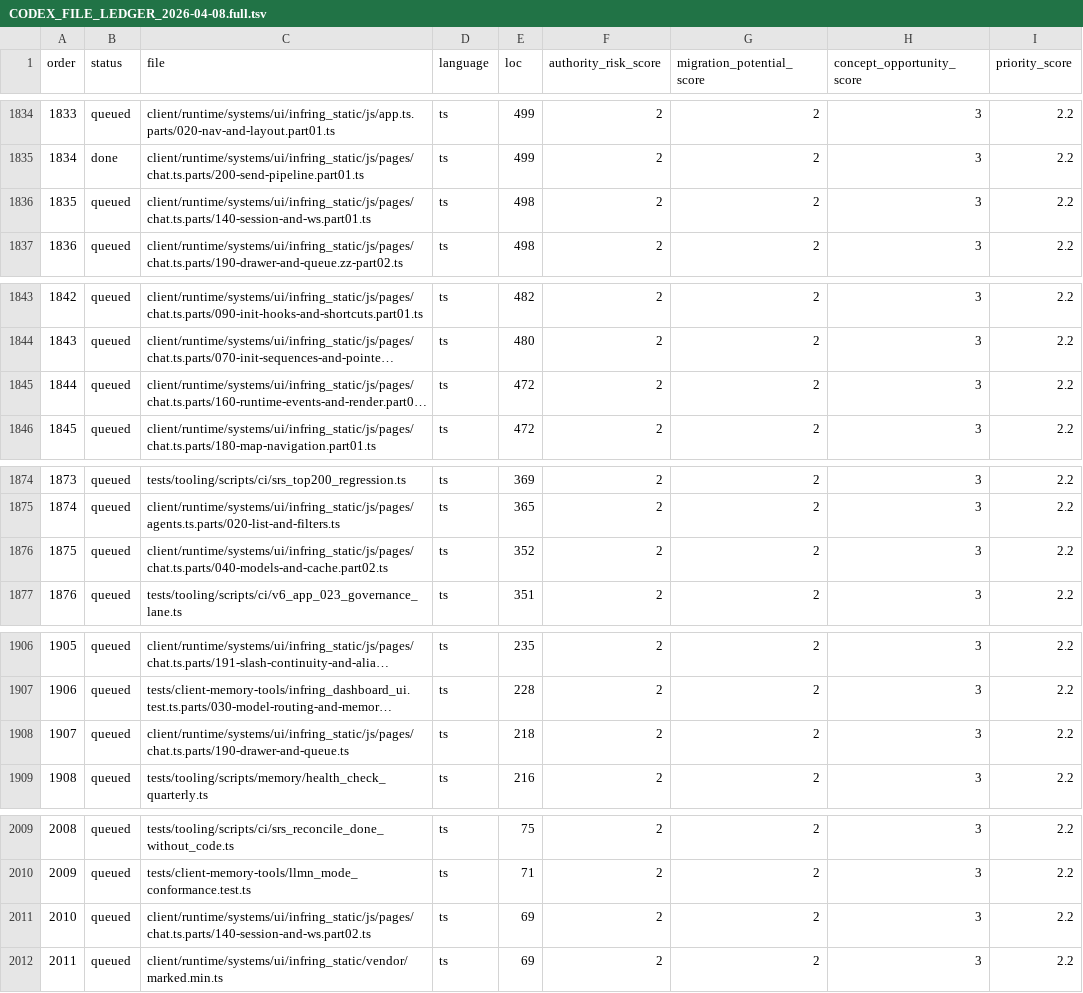
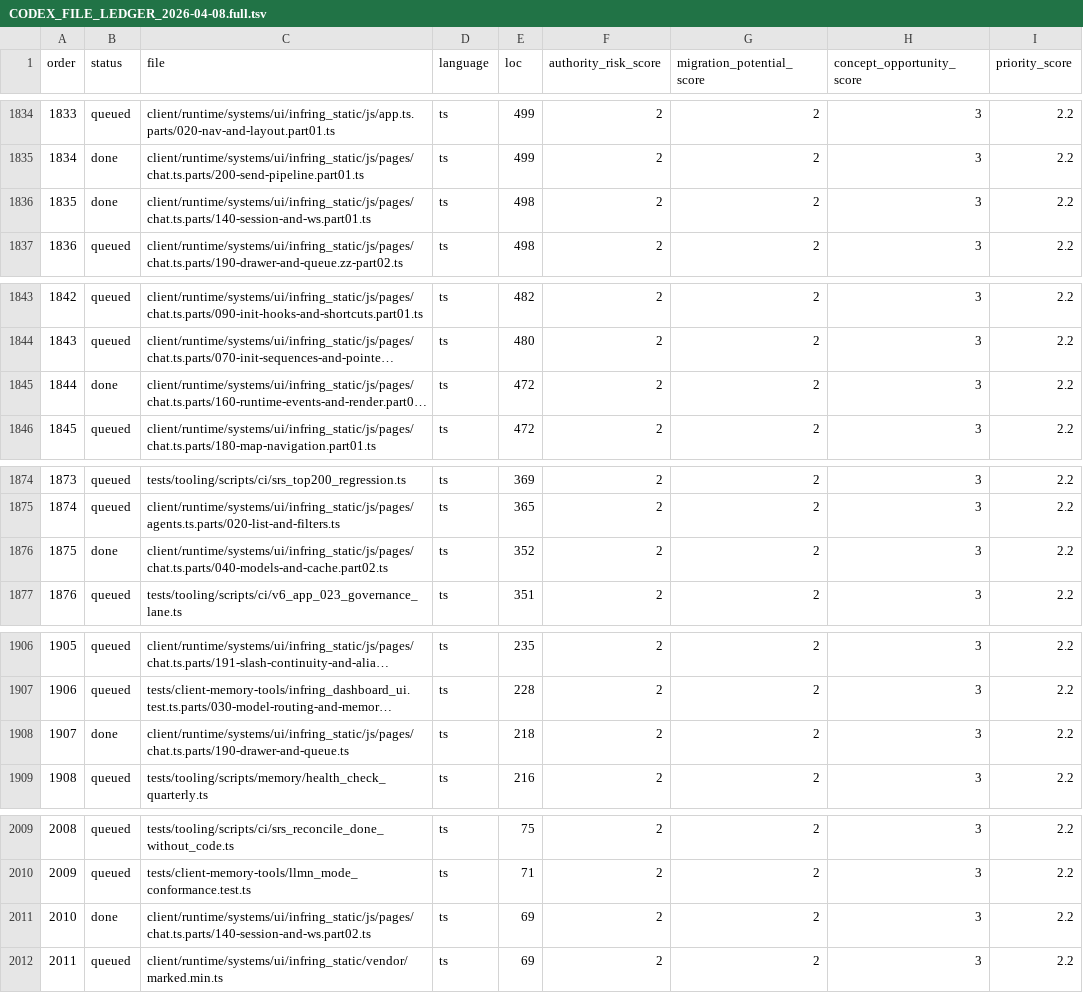
Before and after one commit to jakerslam/protheus, a TSV file: local/workspace/reports/CODEX_FILE_LEDGER_2026-04-08.full.tsv, drawn as a sheet; only a part is shown, gaps mark what is left out; long unchanged cells end in …; the diff names each change by its address in the sheet, - before the commit and + after, or states it on an @@ line.

```diff
--- a/local/workspace/reports/CODEX_FILE_LEDGER_2026-04-08.full.tsv
+++ b/local/workspace/reports/CODEX_FILE_LEDGER_2026-04-08.full.tsv
-B1836 (status): queued
+B1836 (status): done
-B1845 (status): queued
+B1845 (status): done
-B1876 (status): queued
+B1876 (status): done
-B1908 (status): queued
+B1908 (status): done
-B2011 (status): queued
+B2011 (status): done
```
Also changed, not shown: 9 other files.
